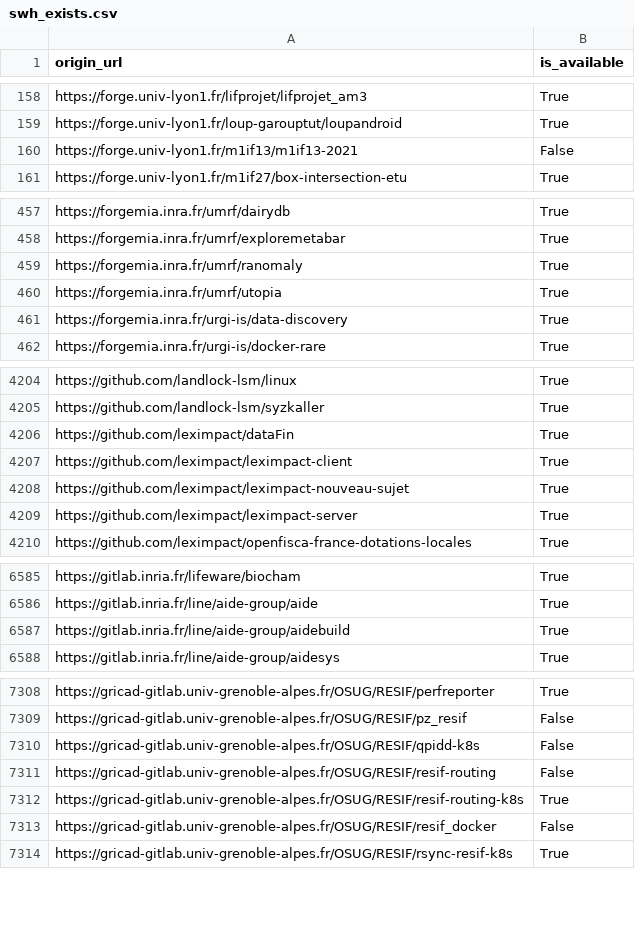
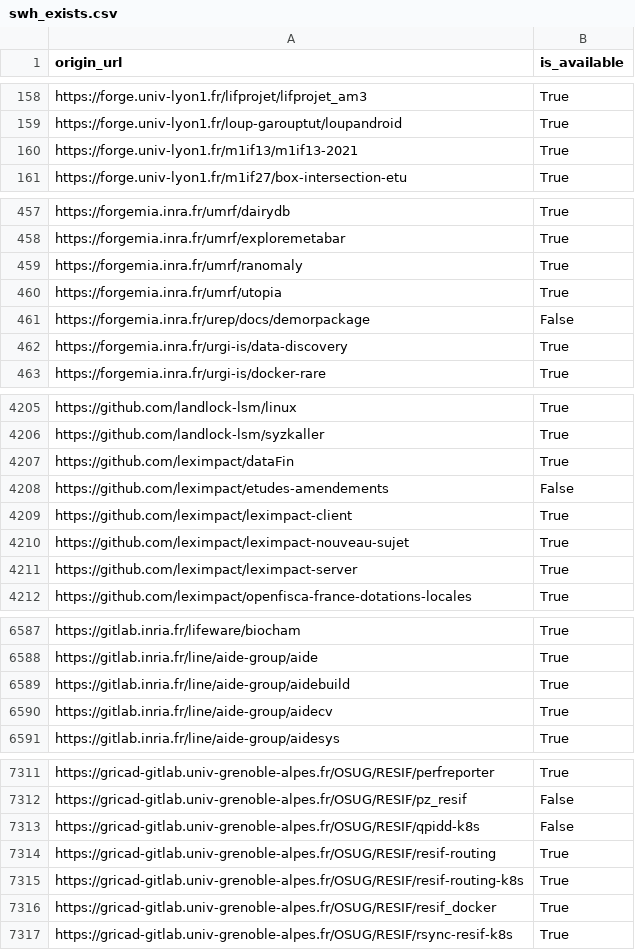
Before and after one commit to etalab/data-codes-sources-fr, a CSV file: data/swh_exists.csv, drawn as a sheet; only a part is shown, gaps mark what is left out; the diff covers the shown part only.

Commit message:
New data at 2021-02-08T11:42:59Z [ci skip]

```diff
--- a/data/swh_exists.csv
+++ b/data/swh_exists.csv
@@ -159,3 +159,3 @@ https://forge.univ-lyon1.fr/lifprojet/lifprojet_am3,True
 https://forge.univ-lyon1.fr/loup-garouptut/loupandroid,True
-https://forge.univ-lyon1.fr/m1if13/m1if13-2021,False
+https://forge.univ-lyon1.fr/m1if13/m1if13-2021,True
 https://forge.univ-lyon1.fr/m1if27/box-intersection-etu,True
@@ -460,2 +460,3 @@ https://forgemia.inra.fr/umrf/ranomaly,True
 https://forgemia.inra.fr/umrf/utopia,True
+https://forgemia.inra.fr/urep/docs/demorpackage,False
 https://forgemia.inra.fr/urgi-is/data-discovery,True
@@ -4206,2 +4207,3 @@ https://github.com/landlock-lsm/syzkaller,True
 https://github.com/leximpact/dataFin,True
+https://github.com/leximpact/etudes-amendements,False
 https://github.com/leximpact/leximpact-client,True
@@ -6587,2 +6589,3 @@ https://gitlab.inria.fr/line/aide-group/aide,True
 https://gitlab.inria.fr/line/aide-group/aidebuild,True
+https://gitlab.inria.fr/line/aide-group/aidecv,True
 https://gitlab.inria.fr/line/aide-group/aidesys,True
@@ -7310,5 +7313,5 @@ https://gricad-gitlab.univ-grenoble-alpes.fr/OSUG/RESIF/pz_resif,False
 https://gricad-gitlab.univ-grenoble-alpes.fr/OSUG/RESIF/qpidd-k8s,False
-https://gricad-gitlab.univ-grenoble-alpes.fr/OSUG/RESIF/resif-routing,False
+https://gricad-gitlab.univ-grenoble-alpes.fr/OSUG/RESIF/resif-routing,True
 https://gricad-gitlab.univ-grenoble-alpes.fr/OSUG/RESIF/resif-routing-k8s,True
-https://gricad-gitlab.univ-grenoble-alpes.fr/OSUG/RESIF/resif_docker,False
+https://gricad-gitlab.univ-grenoble-alpes.fr/OSUG/RESIF/resif_docker,True
 https://gricad-gitlab.univ-grenoble-alpes.fr/OSUG/RESIF/rsync-resif-k8s,True
```
Also changed, not shown: 5 edited cells elsewhere in this file, data/organisations/csv/all.csv, 4 other files.
